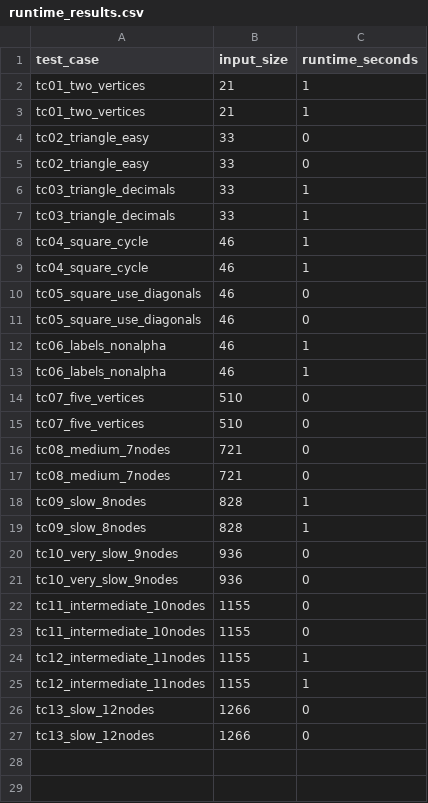
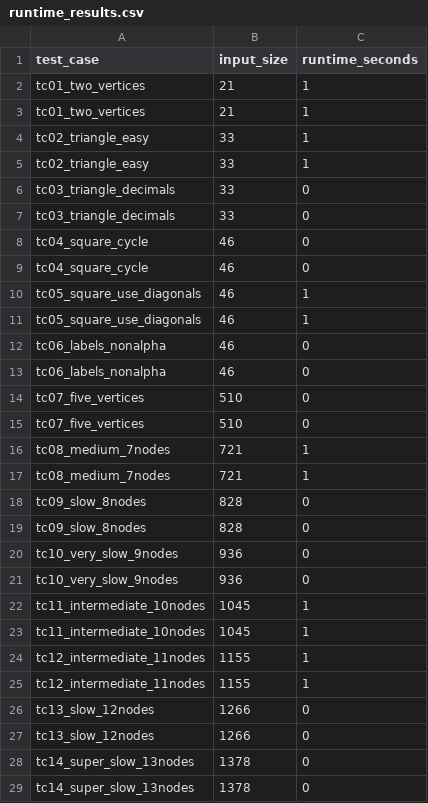
Before and after one commit to Stevedorm/CS412Final, a CSV file: approx_solution/test_cases/runtime_results.csv, drawn as a sheet.

Commit message:
updated exact tests with correct N, ran approx with big input, added pictures to presentation folder

```diff
--- a/approx_solution/test_cases/runtime_results.csv
+++ b/approx_solution/test_cases/runtime_results.csv
@@ -3,22 +3,22 @@ tc01_two_vertices,21,1
 tc01_two_vertices,21,1
-tc02_triangle_easy,33,0
-tc02_triangle_easy,33,0
-tc03_triangle_decimals,33,1
-tc03_triangle_decimals,33,1
-tc04_square_cycle,46,1
-tc04_square_cycle,46,1
-tc05_square_use_diagonals,46,0
-tc05_square_use_diagonals,46,0
-tc06_labels_nonalpha,46,1
-tc06_labels_nonalpha,46,1
+tc02_triangle_easy,33,1
+tc02_triangle_easy,33,1
+tc03_triangle_decimals,33,0
+tc03_triangle_decimals,33,0
+tc04_square_cycle,46,0
+tc04_square_cycle,46,0
+tc05_square_use_diagonals,46,1
+tc05_square_use_diagonals,46,1
+tc06_labels_nonalpha,46,0
+tc06_labels_nonalpha,46,0
 tc07_five_vertices,510,0
 tc07_five_vertices,510,0
-tc08_medium_7nodes,721,0
-tc08_medium_7nodes,721,0
-tc09_slow_8nodes,828,1
-tc09_slow_8nodes,828,1
+tc08_medium_7nodes,721,1
+tc08_medium_7nodes,721,1
+tc09_slow_8nodes,828,0
+tc09_slow_8nodes,828,0
 tc10_very_slow_9nodes,936,0
 tc10_very_slow_9nodes,936,0
-tc11_intermediate_10nodes,1155,0
-tc11_intermediate_10nodes,1155,0
+tc11_intermediate_10nodes,1045,1
+tc11_intermediate_10nodes,1045,1
 tc12_intermediate_11nodes,1155,1
@@ -27 +27,3 @@ tc13_slow_12nodes,1266,0
 tc13_slow_12nodes,1266,0
+tc14_super_slow_13nodes,1378,0
+tc14_super_slow_13nodes,1378,0
```
Also changed, not shown: approx_solution/test_cases/approx_vs_exact_results.csv, 17 other files.
